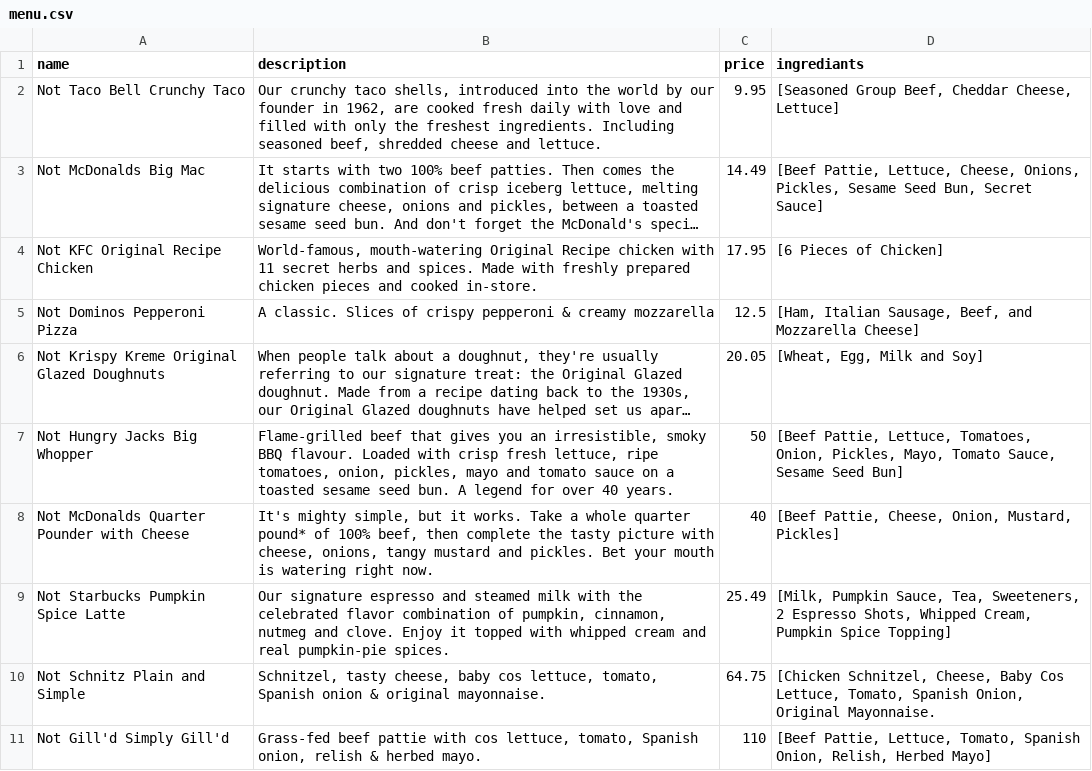
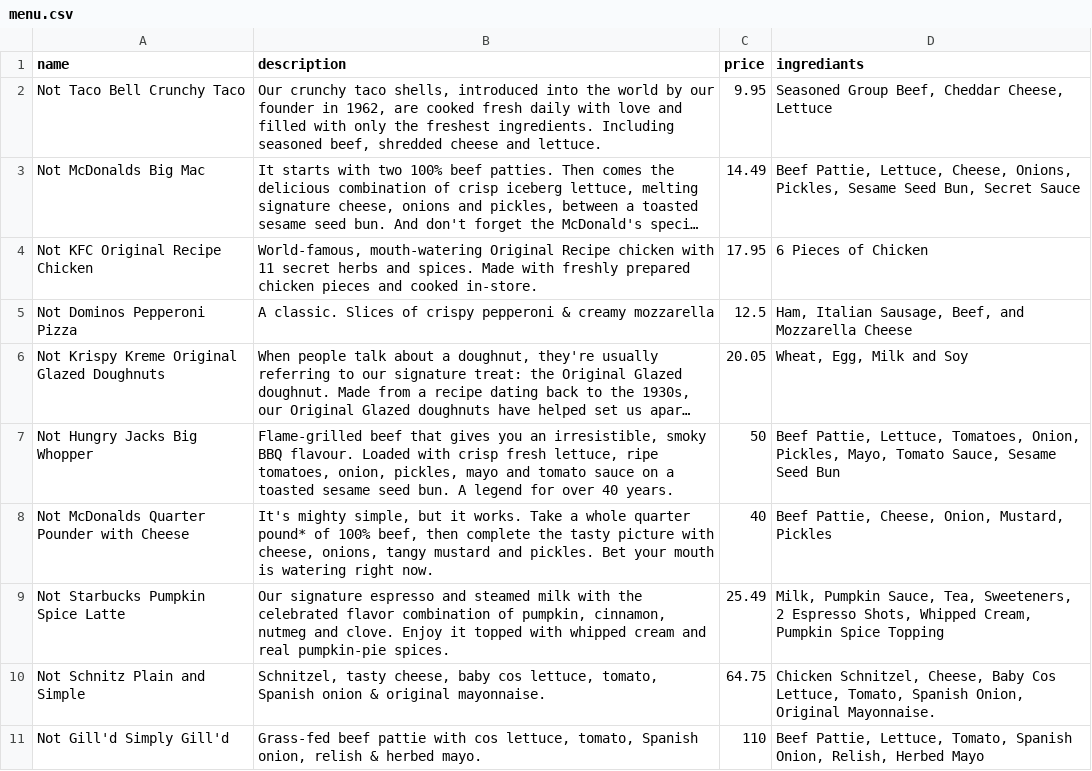
Before and after one commit to rayves/Feed-Me-terminal-application, a CSV file: src/data/menu.csv, drawn as a sheet; long unchanged cells end in …; the diff names each change by its address in the sheet, - before the commit and + after, or states it on an @@ line.

Commit message:
imported menu | configing for use

```diff
--- a/src/data/menu.csv
+++ b/src/data/menu.csv
-D2 (ingrediants): [Seasoned Group Beef, Cheddar Cheese, Lettuce]
+D2 (ingrediants): Seasoned Group Beef, Cheddar Cheese, Lettuce
-D3 (ingrediants): [Beef Pattie, Lettuce, Cheese, Onions, Pickles, Sesame Seed Bun, Secret Sauce]
+D3 (ingrediants): Beef Pattie, Lettuce, Cheese, Onions, Pickles, Sesame Seed Bun, Secret Sauce
-D4 (ingrediants): [6 Pieces of Chicken]
+D4 (ingrediants): 6 Pieces of Chicken
-D5 (ingrediants): [Ham, Italian Sausage, Beef, and Mozzarella Cheese]
+D5 (ingrediants): Ham, Italian Sausage, Beef, and Mozzarella Cheese
-D6 (ingrediants): [Wheat, Egg, Milk and Soy]
+D6 (ingrediants): Wheat, Egg, Milk and Soy
-D7 (ingrediants): [Beef Pattie, Lettuce, Tomatoes, Onion, Pickles, Mayo, Tomato Sauce, Sesame Seed Bun]
+D7 (ingrediants): Beef Pattie, Lettuce, Tomatoes, Onion, Pickles, Mayo, Tomato Sauce, Sesame Seed Bun
-D8 (ingrediants): [Beef Pattie, Cheese, Onion, Mustard, Pickles]
+D8 (ingrediants): Beef Pattie, Cheese, Onion, Mustard, Pickles
-D9 (ingrediants): [Milk, Pumpkin Sauce, Tea, Sweeteners, 2 Espresso Shots, Whipped Cream, Pumpkin Spice Topping]
+D9 (ingrediants): Milk, Pumpkin Sauce, Tea, Sweeteners, 2 Espresso Shots, Whipped Cream, Pumpkin Spice Topping
-D10 (ingrediants): [Chicken Schnitzel, Cheese,…
+D10 (ingrediants): Chicken Schnitzel, Cheese,…
-D11 (ingrediants): [Beef Pattie, Lettuce, Tomato, Spanish Onion, Relish, Herbed Mayo]
+D11 (ingrediants): Beef Pattie, Lettuce, Tomato, Spanish Onion, Relish, Herbed Mayo
```
Also changed, not shown: 1 other file.
